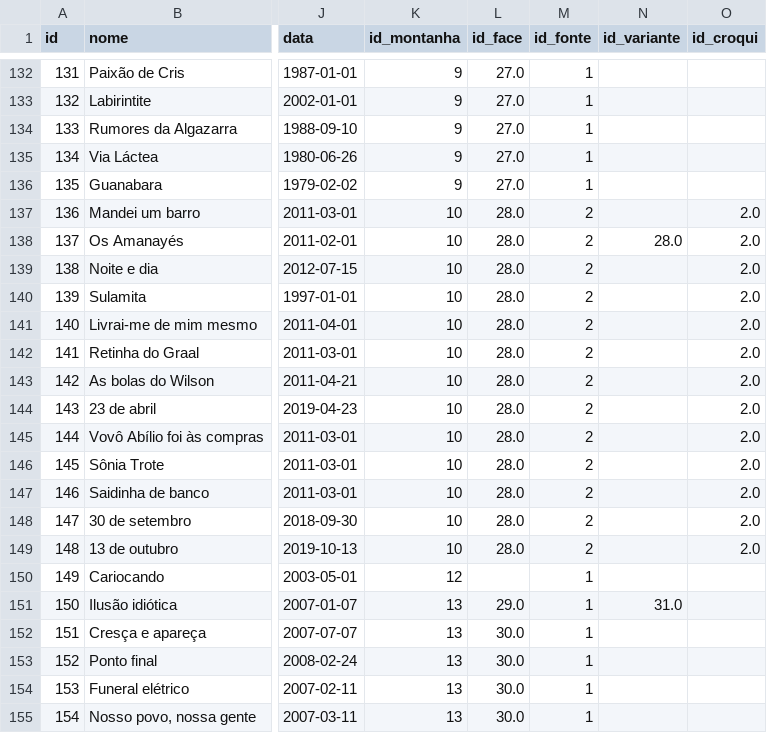
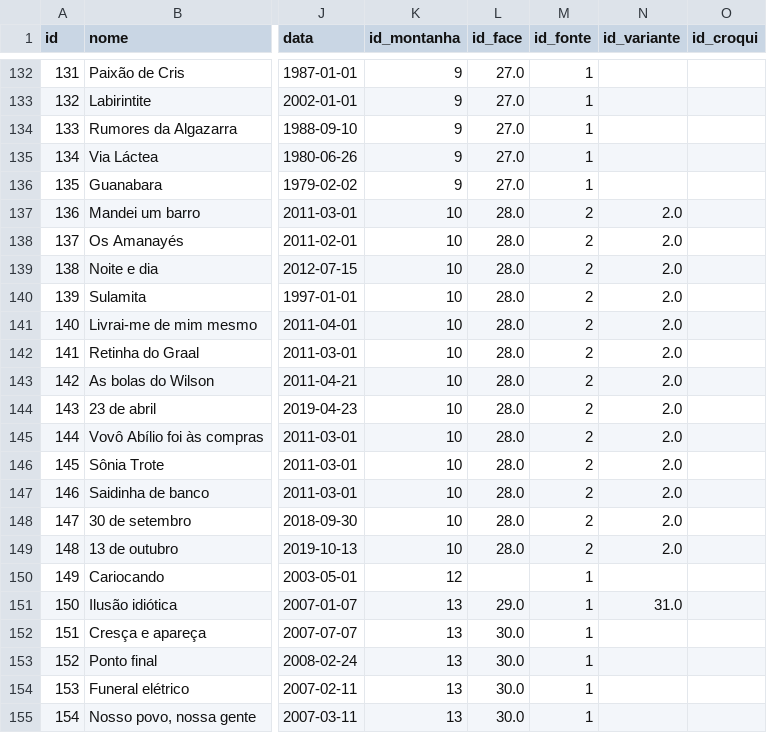
Before and after one commit to rafael-ventura/cumes-brasil, a CSV file: database/csv/vias_ajustado.csv, drawn as a sheet; only a part is shown, gaps mark what is left out; the diff names each change by its address in the sheet, - before the commit and + after, or states it on an @@ line.

Commit message:
Ajuste na modelagem dos dados (criando tabela de relacao entre croqui e via (N p/ N)

```diff
--- a/database/csv/vias_ajustado.csv
+++ b/database/csv/vias_ajustado.csv
-N137 (id_variante): (empty)
+N137 (id_variante): 2.0
-O137:O149 (id_croqui): 2.0
+O137:O149 (id_croqui): (empty)
-N138 (id_variante): 28.0
+N138 (id_variante): 2.0
-N139:N149 (id_variante): (empty)
+N139:N149 (id_variante): 2.0
```
Also changed, not shown: database/csv/croqui_ajustado.csv, 8 other files.
